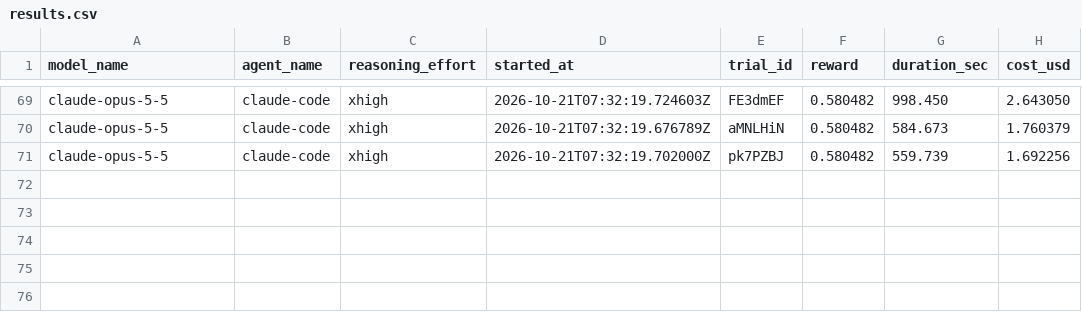
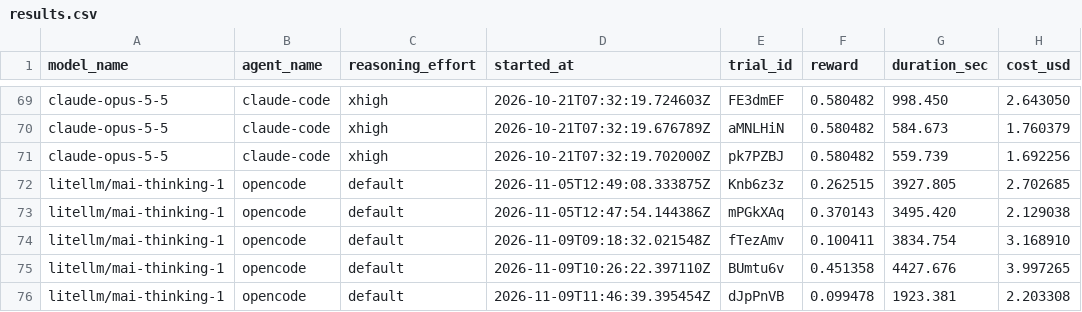
Before and after one commit to deepsense-ai/eda-benchmark, a CSV file: tasks/solar-farm-daily-yield/results.csv, drawn as a sheet; only a part is shown, gaps mark what is left out; the diff names each change by its address in the sheet, - before the commit and + after, or states it on an @@ line.

Commit message:
new benchmark results and model-benchmark-litellm.yaml

```diff
--- a/tasks/solar-farm-daily-yield/results.csv
+++ b/tasks/solar-farm-daily-yield/results.csv
+row 72: litellm/mai-thinking-1 | opencode | default | 2026-11-05T12:49:08.333875Z | Knb6z3z | 0.262515 | 3927.805 | 2.702685
+row 73: litellm/mai-thinking-1 | opencode | default | 2026-11-05T12:47:54.144386Z | mPGkXAq | 0.370143 | 3495.420 | 2.129038
+row 74: litellm/mai-thinking-1 | opencode | default | 2026-11-09T09:18:32.021548Z | fTezAmv | 0.100411 | 3834.754 | 3.168910
+row 75: litellm/mai-thinking-1 | opencode | default | 2026-11-09T10:26:22.397110Z | BUmtu6v | 0.451358 | 4427.676 | 3.997265
+row 76: litellm/mai-thinking-1 | opencode | default | 2026-11-09T11:46:39.395454Z | dJpPnVB | 0.099478 | 1923.381 | 2.203308
```
Also changed, not shown: tasks/air-quality-audit/results.csv, tasks/identify-unusual-values/results.csv, 8 other files.
